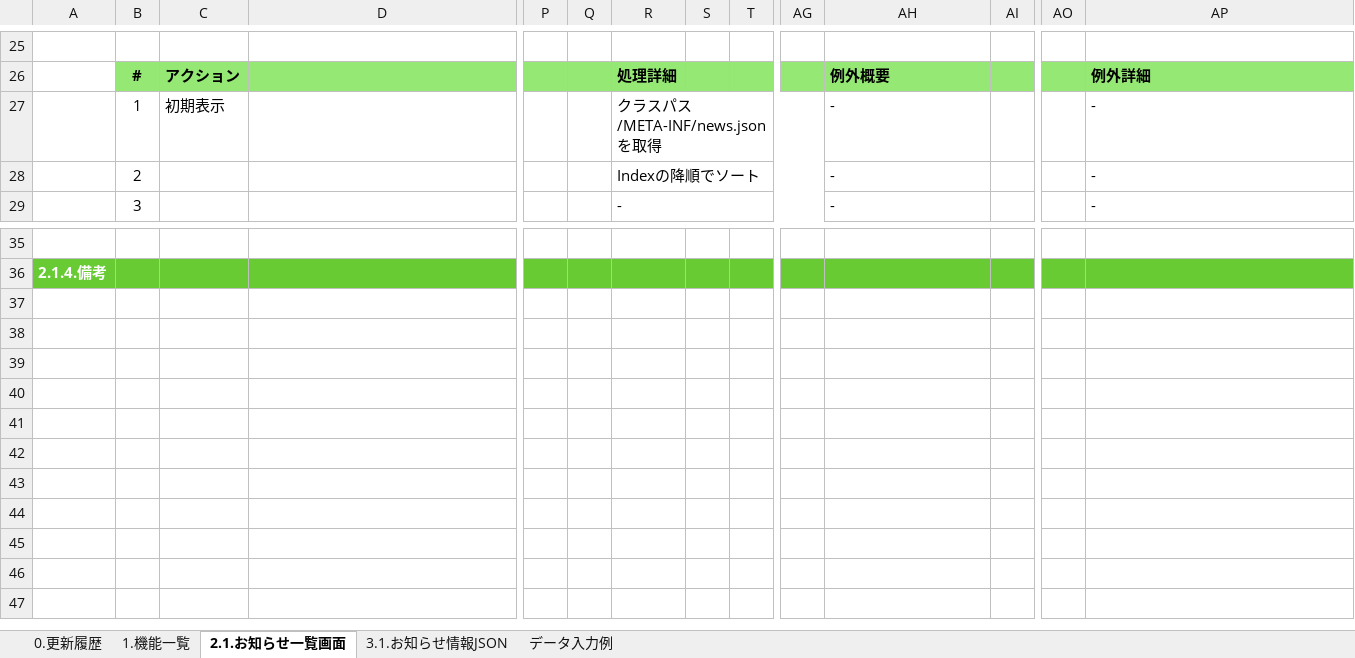
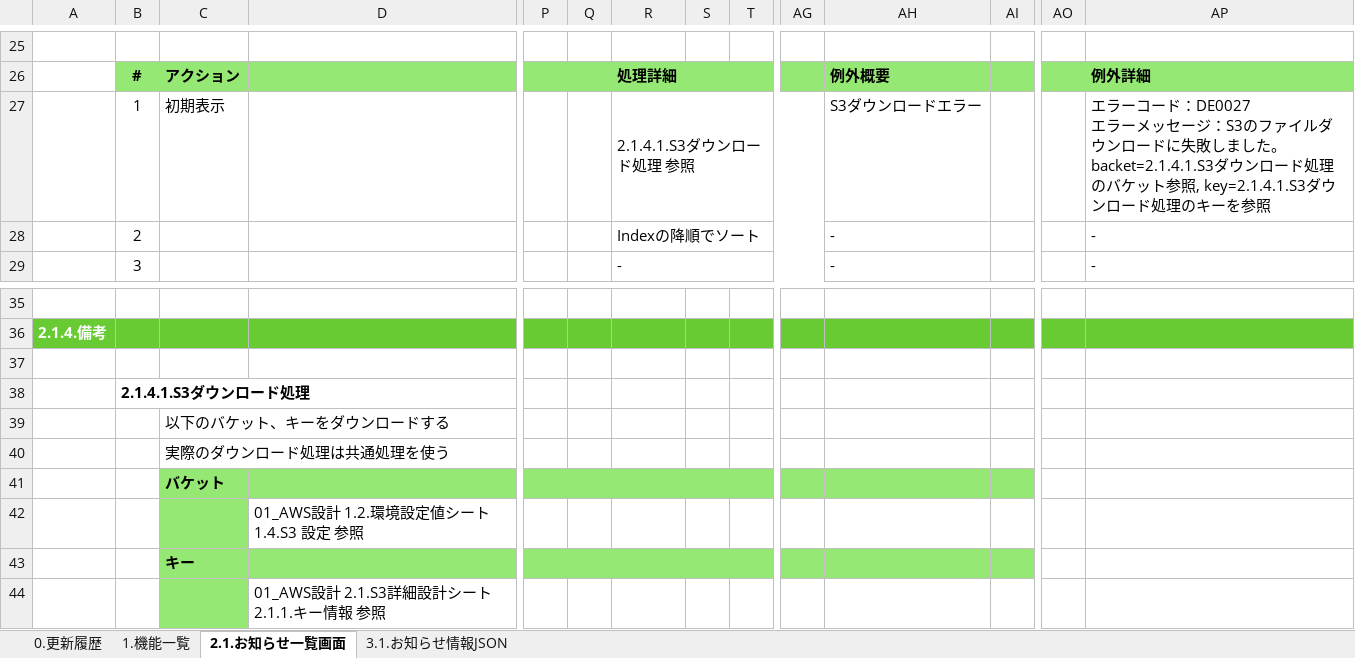
Before and after one commit to kohei-okazaki/work-3g, an Excel workbook: ha-resource/01_design/01_dashboard/設計書_1.6.お知らせ一覧機能.xlsx, sheet 2.1.お知らせ一覧画面, drawn as a sheet; only a part is shown, gaps mark what is left out; values as stored, in another font and other column widths than the file's, no borders; charts and pictures not drawn; rows hold the shown columns only; ↵ is a line break in a cell; the diff names each change by its address in the sheet, - before the commit and + after, or states it on an @@ line.

```diff
--- a/ha-resource/01_design/01_dashboard/設計書_1.6.お知らせ一覧機能.xlsx (sheet 2.1.お知らせ一覧画面)
+++ b/ha-resource/01_design/01_dashboard/設計書_1.6.お知らせ一覧機能.xlsx (sheet 2.1.お知らせ一覧画面)
@@ sheet tab hidden: データ入力例 @@
-R27: クラスパス/META-INF/news.jsonを取得
+R27: 2.1.4.1.S3ダウンロード処理 参照
-AH27: -
+AH27: S3ダウンロードエラー
-AP27: -
+AP27: エラーコード：DE0027 ↵ エラーメッセージ：S3のファイルダウンロードに失敗しました。backet=2.1.4.1.S3ダウンロード処理のバケット参照, key=2.1.4.1.S3ダウンロード処理のキーを参照
+row 37: (empty)
+row 38:  | 2.1.4.1.S3ダウンロード処理
+row 39:  |  | 以下のバケット、キーをダウンロードする
+row 40:  |  | 実際のダウンロード処理は共通処理を使う
+row 41:  |  | バケット
+row 42:  |  |  | 01_AWS設計 1.2.環境設定値シート 1.4.S3 設定 参照
+row 43:  |  | キー
+row 44:  |  |  | 01_AWS設計 2.1.S3詳細設計シート 2.1.1.キー情報 参照
```
Also changed, not shown: sheet 3.1.お知らせ情報JSON, sheet 0.更新履歴, ha-resource/01_design/91_エラーコード.xlsx, 37 other files.
